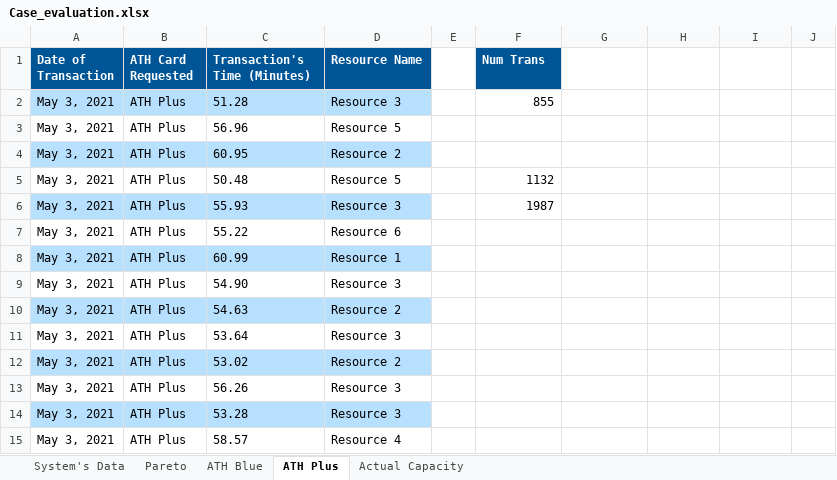
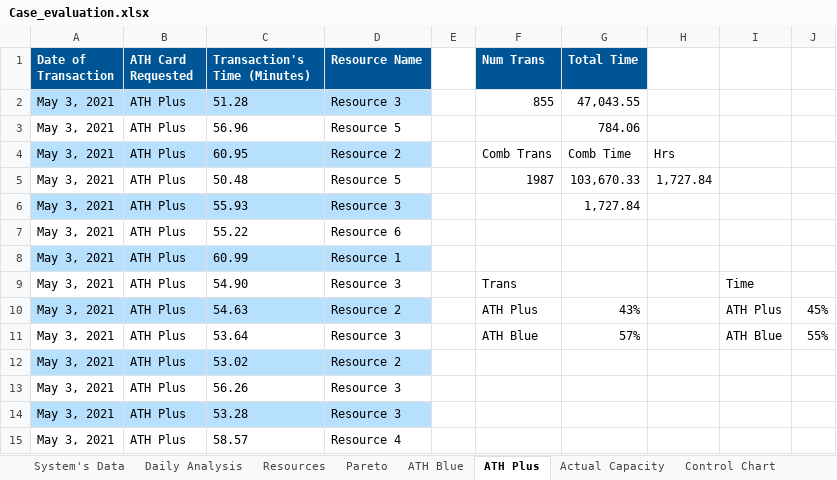
Before and after one commit to R0N3ldrt/Case_Study, an Excel workbook: Case_evaluation.xlsx, sheet ATH Plus, drawn as a sheet; only a part is shown; values as stored, in another font and other column widths than the file's, no borders; conditional formats not drawn; the diff names each change by its address in the sheet, - before the commit and + after, or states it on an @@ line.

```diff
--- a/Case_evaluation.xlsx (sheet ATH Plus)
+++ b/Case_evaluation.xlsx (sheet ATH Plus)
+sheet tab: Daily Analysis
+sheet tab: Resources
+sheet tab: Control Chart
-G1: (empty)
+G1: Total Time
-G1 fill: none
+G1 fill: #005596
-G2 (Total Time): (empty)
+G2 (Total Time): 47,043.55
-G3 (Total Time): (empty)
+G3 (Total Time): 784.06
-F4 (Num Trans): (empty)
+F4 (Num Trans): Comb Trans
-G4 (Total Time): (empty)
+G4 (Total Time): Comb Time
-H4: (empty)
+H4: Hrs
-F5 (Num Trans): 1132
+F5 (Num Trans): 1987
-G5 (Total Time): (empty)
+G5 (Total Time): 103,670.33
-H5: (empty)
+H5: 1,727.84
-F6 (Num Trans): 1987
+F6 (Num Trans): (empty)
-G6 (Total Time): (empty)
+G6 (Total Time): 1,727.84
-F9 (Num Trans): (empty)
+F9 (Num Trans): Trans
-I9: (empty)
+I9: Time
-F10 (Num Trans): (empty)
+F10 (Num Trans): ATH Plus
-G10 (Total Time): (empty)
+G10 (Total Time): 43%
-I10: (empty)
+I10: ATH Plus
-J10: (empty)
+J10: 45%
-F11 (Num Trans): (empty)
+F11 (Num Trans): ATH Blue
-G11 (Total Time): (empty)
+G11 (Total Time): 57%
-I11: (empty)
+I11: ATH Blue
-J11: (empty)
+J11: 55%
```
Also changed, not shown: sheet System's Data, sheet Actual Capacity, sheet Pareto, sheet ATH Blue, formulas that keep their value, charts or pictures, 2 other files.
